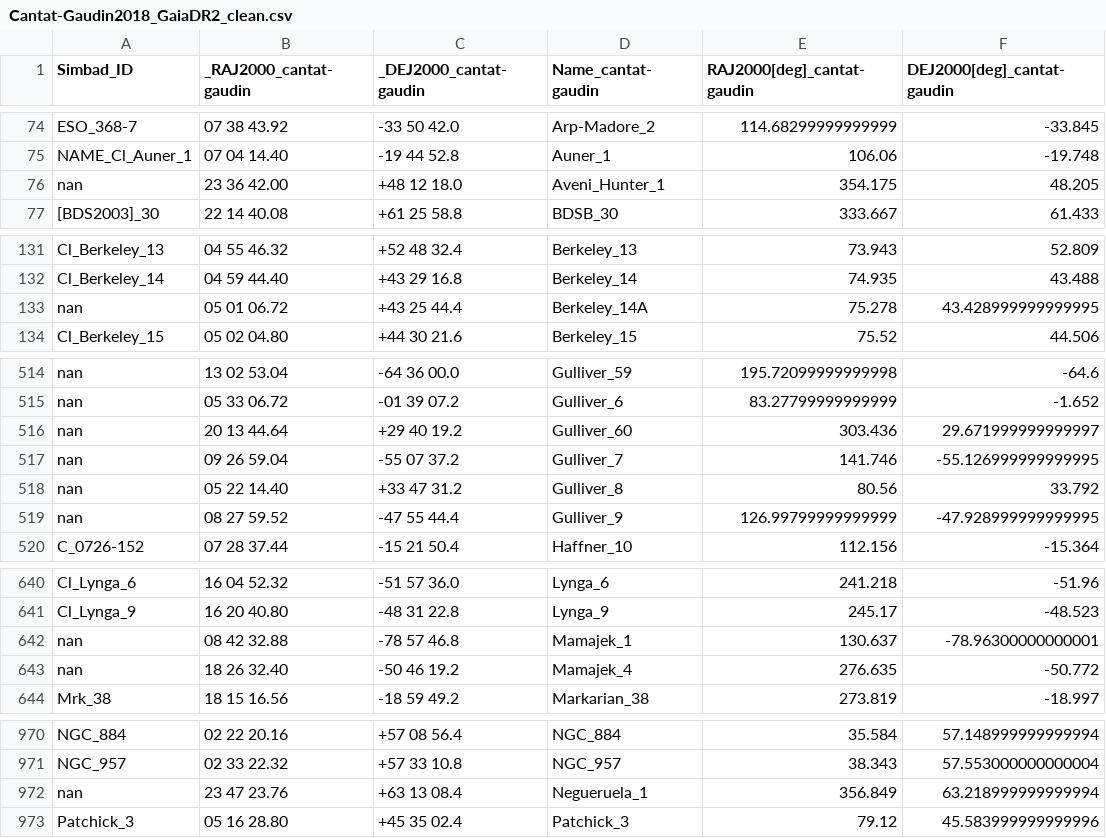
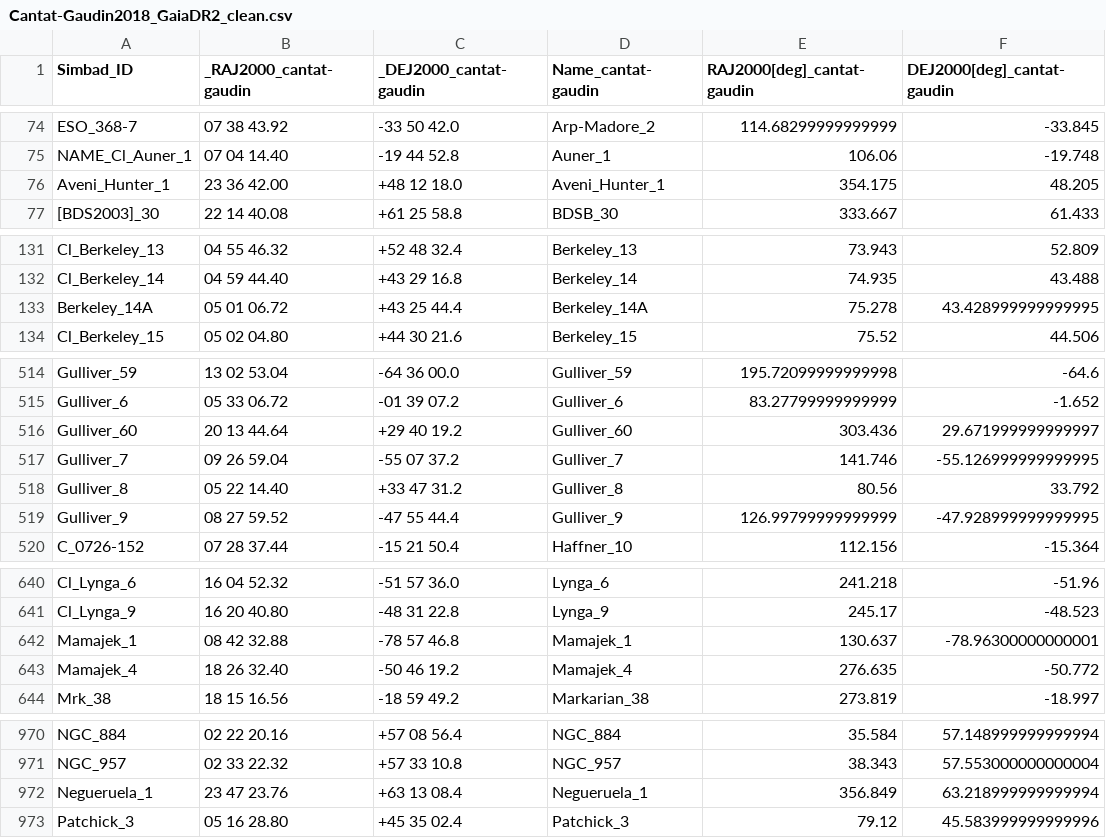
Before and after one commit to ageller/compileOCs, a CSV file: Cantat-Gaudin2018_GaiaDR2_clean.csv, drawn as a sheet; only a part is shown, gaps mark what is left out; the diff covers the shown part only; the diff names each change by its address in the sheet, - before the commit and + after, or states it on an @@ line.

Commit message:
working through Simbad names for files

```diff
--- a/Cantat-Gaudin2018_GaiaDR2_clean.csv
+++ b/Cantat-Gaudin2018_GaiaDR2_clean.csv
-A76 (Simbad_ID): nan
+A76 (Simbad_ID): Aveni_Hunter_1
-A133 (Simbad_ID): nan
+A133 (Simbad_ID): Berkeley_14A
-A514 (Simbad_ID): nan
+A514 (Simbad_ID): Gulliver_59
-A515 (Simbad_ID): nan
+A515 (Simbad_ID): Gulliver_6
-A516 (Simbad_ID): nan
+A516 (Simbad_ID): Gulliver_60
-A517 (Simbad_ID): nan
+A517 (Simbad_ID): Gulliver_7
-A518 (Simbad_ID): nan
+A518 (Simbad_ID): Gulliver_8
-A519 (Simbad_ID): nan
+A519 (Simbad_ID): Gulliver_9
-A642 (Simbad_ID): nan
+A642 (Simbad_ID): Mamajek_1
-A643 (Simbad_ID): nan
+A643 (Simbad_ID): Mamajek_4
-A972 (Simbad_ID): nan
+A972 (Simbad_ID): Negueruela_1
```
Also changed, not shown: 55 edited cells elsewhere in this file, lyngaCat_clean.csv, 2 other files.
